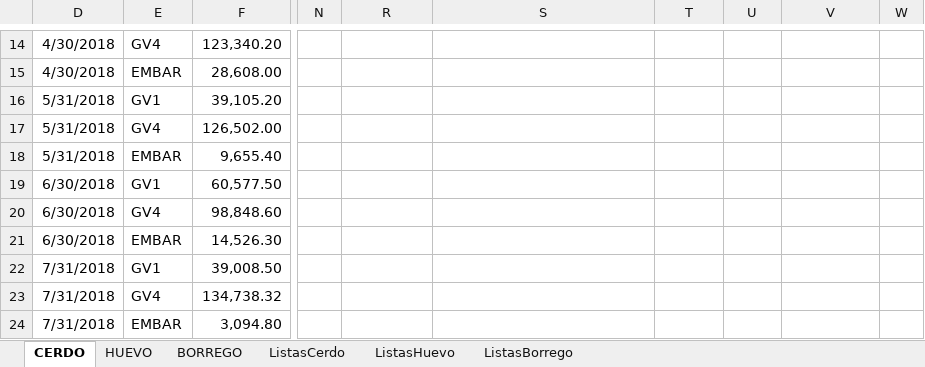
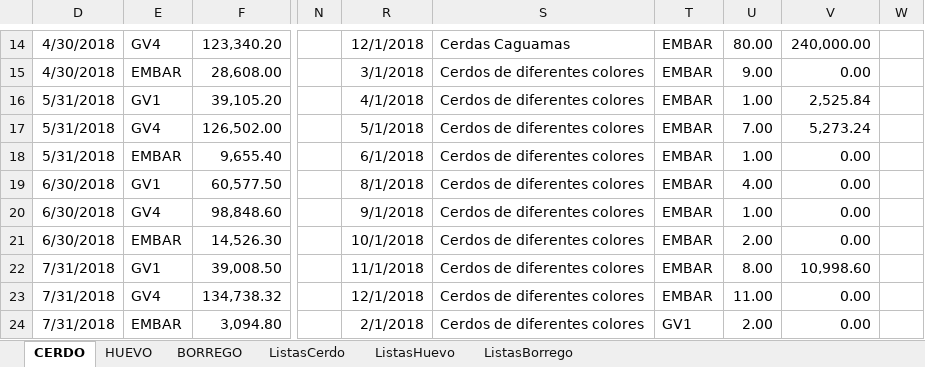
Before and after one commit to NatashaGamez/Granja, an Excel workbook: GV/RegistroInformacion.xlsx, sheet CERDO, drawn as a sheet; only a part is shown, gaps mark what is left out; values as stored, in another font and other column widths than the file's, no borders; charts and pictures and table styles not drawn; the diff covers the shown part only; the diff names each change by its address in the sheet, - before the commit and + after, or states it on an @@ line.

Commit message:
NacimientoCerdo

```diff
--- a/GV/RegistroInformacion.xlsx (sheet CERDO)
+++ b/GV/RegistroInformacion.xlsx (sheet CERDO)
-R14: (empty)
+R14: 12/1/2018
-S14: (empty)
+S14: Cerdas Caguamas
-T14:T23: (empty)
+T14:T23: EMBAR
-U14: (empty)
+U14: 80.00
-V14: (empty)
+V14: 240,000.00
-R15: (empty)
+R15: 3/1/2018
-S15:S24: (empty)
+S15:S24: Cerdos de diferentes colores
-U15: (empty)
+U15: 9.00
-V15: (empty)
+V15: 0.00
-R16: (empty)
+R16: 4/1/2018
-U16: (empty)
+U16: 1.00
-V16: (empty)
+V16: 2,525.84
-R17: (empty)
+R17: 5/1/2018
-U17: (empty)
+U17: 7.00
-V17: (empty)
+V17: 5,273.24
-R18: (empty)
+R18: 6/1/2018
-U18: (empty)
+U18: 1.00
-V18:V21: (empty)
+V18:V21: 0.00
-R19: (empty)
+R19: 8/1/2018
-U19: (empty)
+U19: 4.00
-R20: (empty)
+R20: 9/1/2018
-U20: (empty)
+U20: 1.00
-R21: (empty)
+R21: 10/1/2018
-U21: (empty)
+U21: 2.00
-R22: (empty)
+R22: 11/1/2018
-U22: (empty)
+U22: 8.00
-V22: (empty)
+V22: 10,998.60
-R23: (empty)
+R23: 12/1/2018
-U23: (empty)
+U23: 11.00
-V23:V24: (empty)
+V23:V24: 0.00
-R24: (empty)
+R24: 2/1/2018
-T24: (empty)
+T24: GV1
-U24: (empty)
+U24: 2.00
```
Also changed, not shown: 430 edited cells and cell formats elsewhere in this sheet, hidden cells, charts or pictures.
